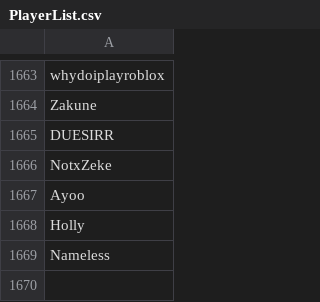
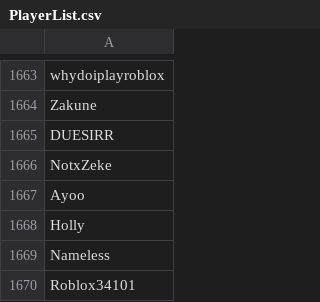
Before and after one commit to th330p-prog/PlayerList, a CSV file: PlayerList.csv, drawn as a sheet; only a part is shown, gaps mark what is left out.

Commit message:
Add player Roblox34101

```diff
--- a/PlayerList.csv
+++ b/PlayerList.csv
@@ -1669 +1669,2 @@ Holly
 Nameless
+Roblox34101
```
